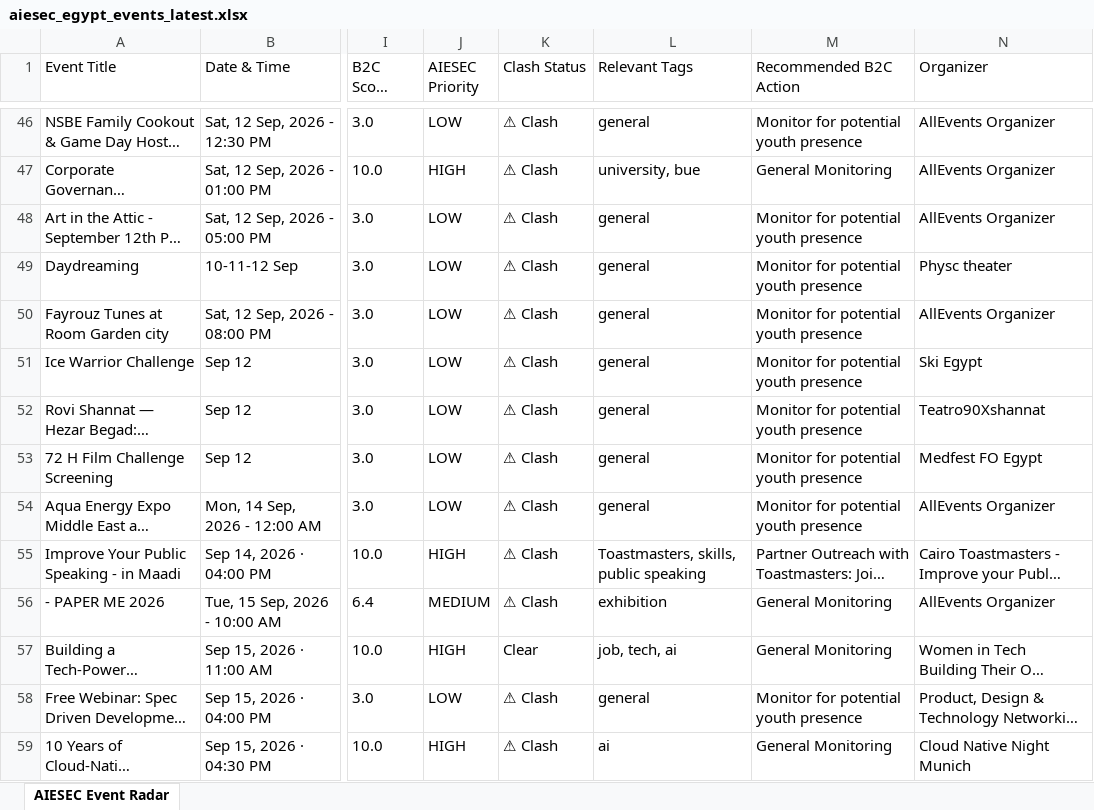
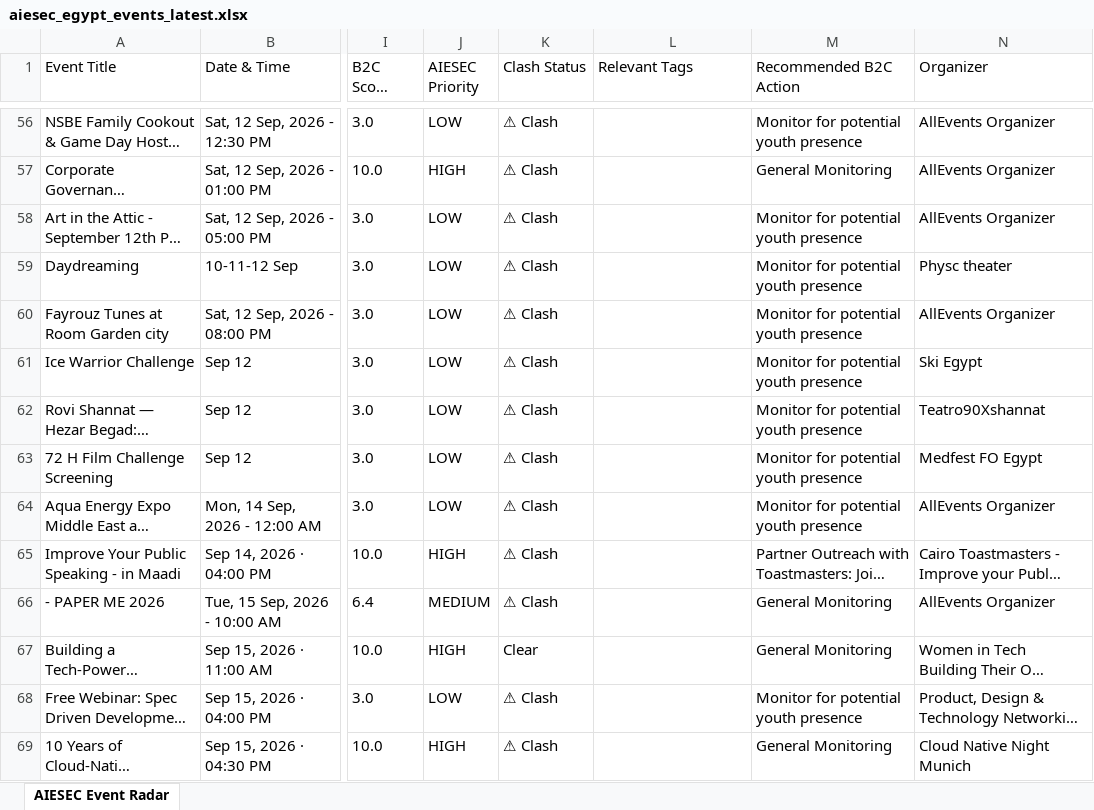
Before and after one commit to abdelrahmanmotazz/aiesec-event-radar, an Excel workbook: data/aiesec_egypt_events_latest.xlsx, sheet AIESEC Event Radar, drawn as a sheet; only a part is shown, gaps mark what is left out; long unchanged cells end in …; values as stored, in another font and other column widths than the file's, no borders; addresses are those after the commit; the diff covers the shown part only; the diff names each change by its address in the sheet, - before the commit and + after, or states it on an @@ line.

```diff
--- a/data/aiesec_egypt_events_latest.xlsx (sheet AIESEC Event Radar)
+++ b/data/aiesec_egypt_events_latest.xlsx (sheet AIESEC Event Radar)
-L56 (Relevant Tags): general
+L56 (Relevant Tags): (empty)
-L57 (Relevant Tags): university, bue
+L57 (Relevant Tags): (empty)
-L58:L64 (Relevant Tags): general
+L58:L64 (Relevant Tags): (empty)
-L65 (Relevant Tags): Toastmasters, skills, public speaking
+L65 (Relevant Tags): (empty)
-L66 (Relevant Tags): exhibition
+L66 (Relevant Tags): (empty)
-L67 (Relevant Tags): job, tech, ai
+L67 (Relevant Tags): (empty)
-L68 (Relevant Tags): general
+L68 (Relevant Tags): (empty)
-L69 (Relevant Tags): ai
+L69 (Relevant Tags): (empty)
```
Also changed, not shown: 25 added rows, 15 removed rows and 261 edited cells elsewhere in this sheet, 10 other files.
